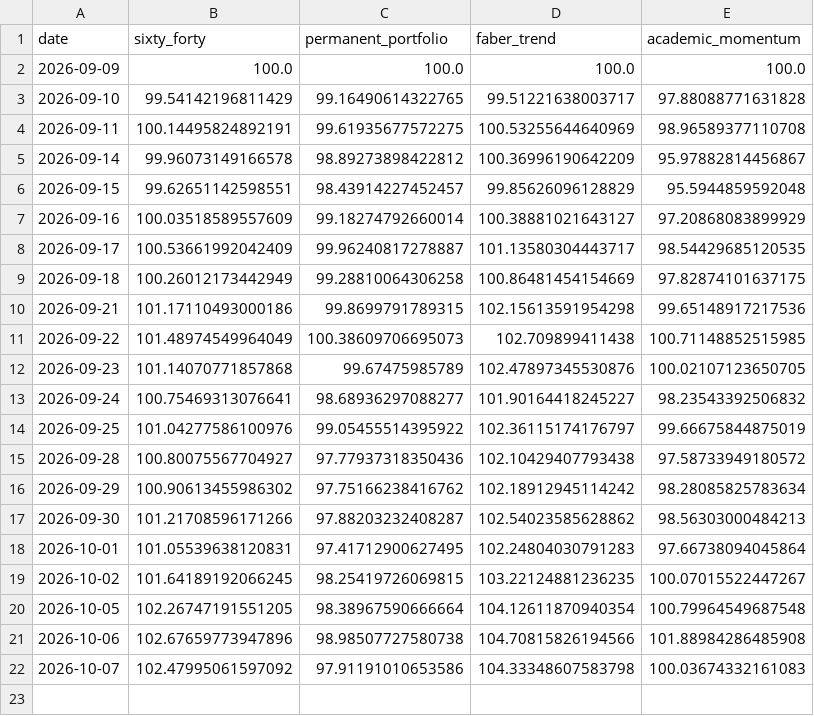
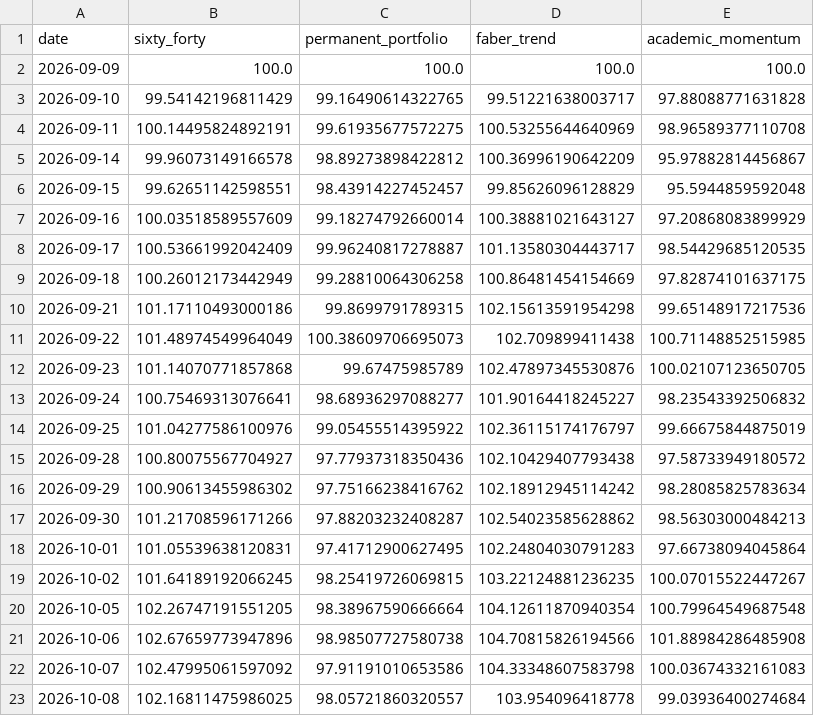
Before and after one commit to OPCooaching/assurance-vie-data, a CSV file: data/academic/performance.csv, drawn as a sheet.

```diff
--- a/data/academic/performance.csv
+++ b/data/academic/performance.csv
@@ -22 +22,2 @@ date,sixty_forty,permanent_portfolio,faber_trend,academic_momentum
 2026-10-07,102.47995061597092,97.91191010653586,104.33348607583798,100.03674332161083
+2026-10-08,102.16811475986025,98.05721860320557,103.954096418778,99.03936400274684
```
Also changed, not shown: data/benchmarks/bernard_origin.csv, data/benchmarks/bernard_origin_consolidated.csv, 23 other files.
